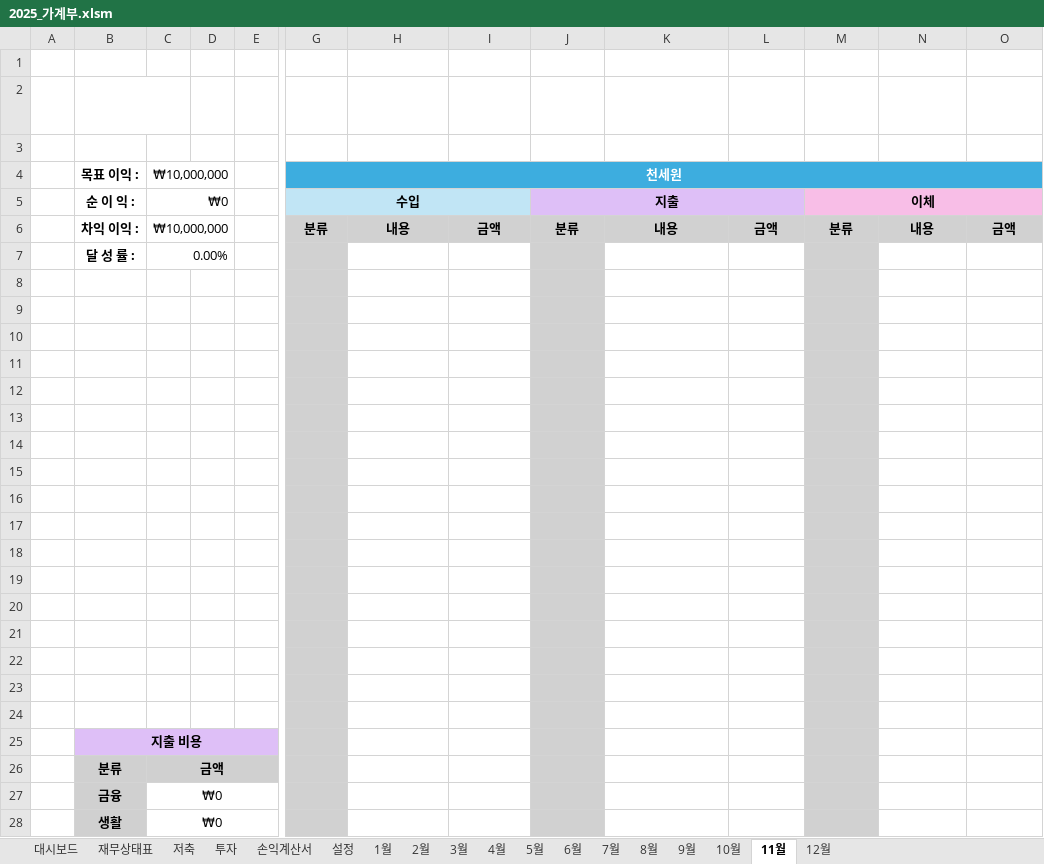
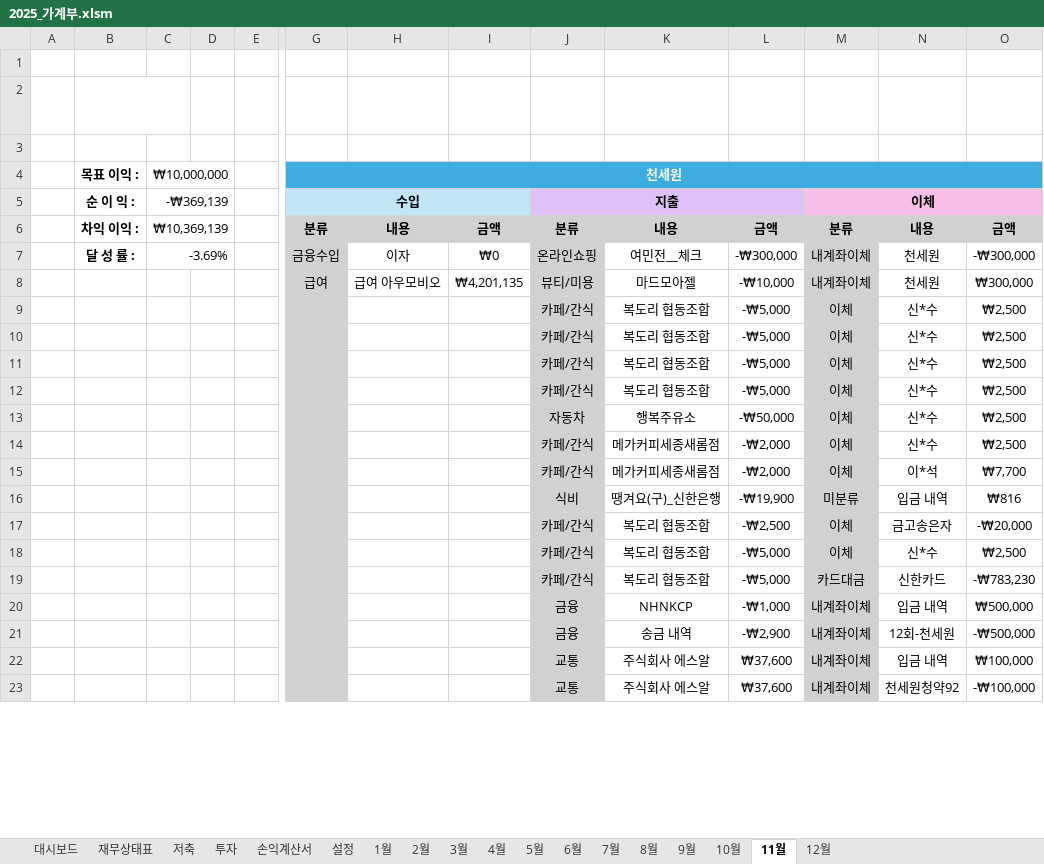
Before and after one commit to saewon1000/csw, an Excel workbook: account_book/2025_가계부.xlsm, sheet 11월, drawn as a sheet; only a part is shown, gaps mark what is left out; values as stored, in another font and other column widths than the file's, no borders; charts and pictures not drawn; removed rows and columns are numbered as before the commit, all else as after; rows hold the shown columns only; the diff covers the shown part only; the diff names each change by its address in the sheet, - before the commit and + after, or states it on an @@ line.

```diff
--- a/account_book/2025_가계부.xlsm (sheet 11월)
+++ b/account_book/2025_가계부.xlsm (sheet 11월)
-C5 (₩10,000,000): ₩0
+C5 (₩10,000,000): -₩369,139
-C6 (₩10,000,000): ₩10,000,000
+C6 (₩10,000,000): ₩10,369,139
-row 7:  | 달 성 률 : | 0.00%
-row 7: (empty)
+row 7:  | 달 성 률 : | -3.69% |  |  | 금융수입 | 이자 | ₩0 | 온라인쇼핑 | 여민전__체크 | -₩300,000 | 내계좌이체 | 천세원 | -₩300,000
+C7:D7 merged
-row 8: (empty)
+row 8:  |  |  |  |  | 급여 | 급여 아우모비오 | ₩4,201,135 | 뷰티/미용 | 마드모아젤 | -₩10,000 | 내계좌이체 | 천세원 | ₩300,000
-row 9: (empty)
+row 9:  |  |  |  |  |  |  |  | 카페/간식 | 복도리 협동조합 | -₩5,000 | 이체 | 신*수 | ₩2,500
-row 10: (empty)
+row 10:  |  |  |  |  |  |  |  | 카페/간식 | 복도리 협동조합 | -₩5,000 | 이체 | 신*수 | ₩2,500
-row 11: (empty)
+row 11:  |  |  |  |  |  |  |  | 카페/간식 | 복도리 협동조합 | -₩5,000 | 이체 | 신*수 | ₩2,500
-row 12: (empty)
+row 12:  |  |  |  |  |  |  |  | 카페/간식 | 복도리 협동조합 | -₩5,000 | 이체 | 신*수 | ₩2,500
-row 13: (empty)
+row 13:  |  |  |  |  |  |  |  | 자동차 | 행복주유소 | -₩50,000 | 이체 | 신*수 | ₩2,500
-row 14: (empty)
+row 14:  |  |  |  |  |  |  |  | 카페/간식 | 메가커피세종새롬점 | -₩2,000 | 이체 | 신*수 | ₩2,500
-row 15: (empty)
+row 15:  |  |  |  |  |  |  |  | 카페/간식 | 메가커피세종새롬점 | -₩2,000 | 이체 | 이*석 | ₩7,700
-row 16: (empty)
+row 16:  |  |  |  |  |  |  |  | 식비 | 땡겨요(구)_신한은행 | -₩19,900 | 미분류 | 입금 내역 | ₩816
-row 17: (empty)
+row 17:  |  |  |  |  |  |  |  | 카페/간식 | 복도리 협동조합 | -₩2,500 | 이체 | 금고송은자 | -₩20,000
-row 18: (empty)
+row 18:  |  |  |  |  |  |  |  | 카페/간식 | 복도리 협동조합 | -₩5,000 | 이체 | 신*수 | ₩2,500
-row 19: (empty)
+row 19:  |  |  |  |  |  |  |  | 카페/간식 | 복도리 협동조합 | -₩5,000 | 카드대금 | 신한카드 | -₩783,230
-row 20: (empty)
+row 20:  |  |  |  |  |  |  |  | 금융 | NHNKCP | -₩1,000 | 내계좌이체 | 입금 내역 | ₩500,000
-row 21: (empty)
+row 21:  |  |  |  |  |  |  |  | 금융 | 송금 내역 | -₩2,900 | 내계좌이체 | 12회-천세원 | -₩500,000
-row 22: (empty)
+row 22:  |  |  |  |  |  |  |  | 교통 | 주식회사 에스알 | ₩37,600 | 내계좌이체 | 입금 내역 | ₩100,000
-row 23: (empty)
+row 23:  |  |  |  |  |  |  |  | 교통 | 주식회사 에스알 | ₩37,600 | 내계좌이체 | 천세원청약92 | -₩100,000
-row 25:  | 지출 비용
-row 26:  | 분류 | 금액
-row 27:  | 금융 | ₩0
-row 28:  | 생활 | ₩0
```
Also changed, not shown: 12 added rows, 7 removed rows and 7 edited cells elsewhere in this sheet, sheet 8월, sheet 9월, sheet 10월, sheet 12월, sheet 설정, sheet 재무상태표, 1 more sheet, charts or pictures, 2 other files.
